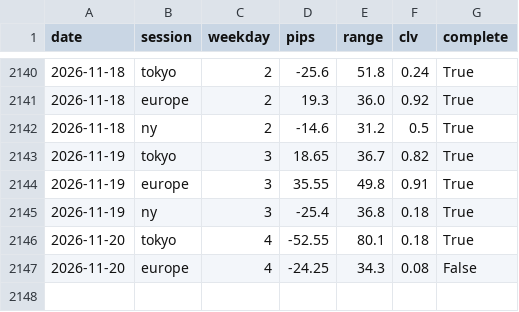
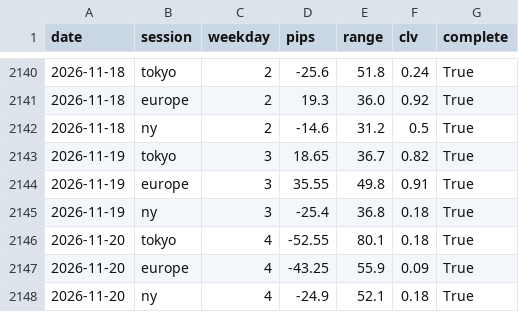
Before and after one commit to ikea56/top10, a CSV file: docs/fx/usdjpy_sessions.csv, drawn as a sheet; only a part is shown, gaps mark what is left out.

```diff
--- a/docs/fx/usdjpy_sessions.csv
+++ b/docs/fx/usdjpy_sessions.csv
@@ -2146,2 +2146,3 @@
 2026-11-20,tokyo,4,-52.55,80.1,0.18,True
-2026-11-20,europe,4,-24.25,34.3,0.08,False
+2026-11-20,europe,4,-43.25,55.9,0.09,True
+2026-11-20,ny,4,-24.9,52.1,0.18,True
```
Also changed, not shown: data/fx/usdjpy_1h.csv, 1 other file.
